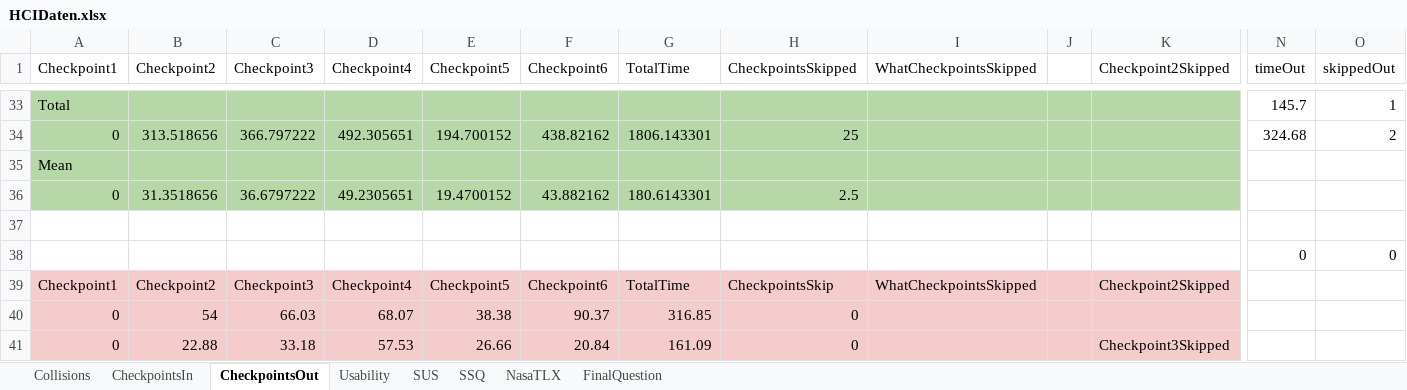
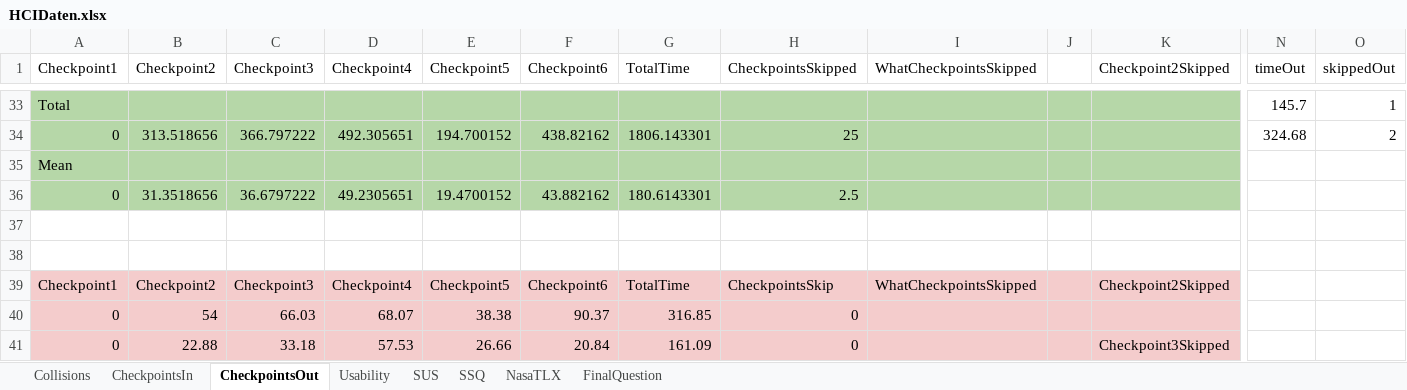
Before and after one commit to ldoppertin/HCIArmSwinger, an Excel workbook: HCIDaten.xlsx, sheet CheckpointsOut, drawn as a sheet; only a part is shown, gaps mark what is left out; values as stored, in another font and other column widths than the file's, no borders; rows hold the shown columns only; the diff names each change by its address in the sheet, - before the commit and + after, or states it on an @@ line.

Commit message:
Update HCIDaten.xlsx

```diff
--- a/HCIDaten.xlsx (sheet CheckpointsOut)
+++ b/HCIDaten.xlsx (sheet CheckpointsOut)
-row 38:  |  |  |  |  |  |  |  |  |  |  | 0 | 0
+row 38: (empty)
```
